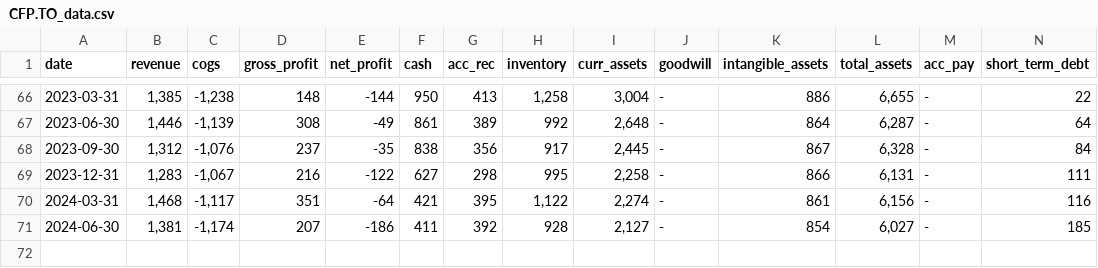
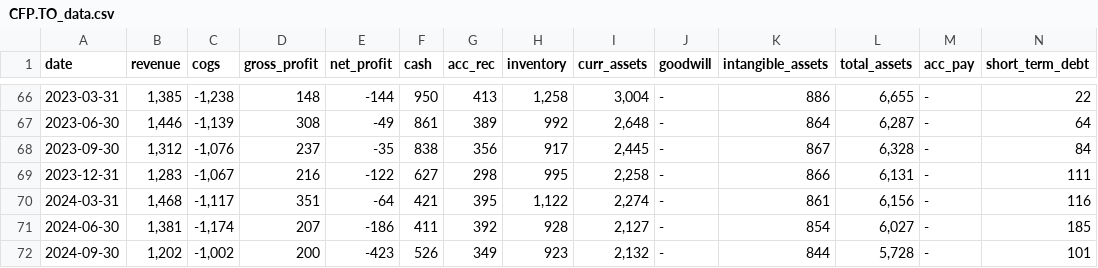
Before and after one commit to zsoltnagy89/Economy, a CSV file: data/input/CFP.TO_data.csv, drawn as a sheet; only a part is shown, gaps mark what is left out; rows hold the shown columns only; the diff names each change by its address in the sheet, - before the commit and + after, or states it on an @@ line.

Commit message:
CFP.TO update

```diff
--- a/data/input/CFP.TO_data.csv
+++ b/data/input/CFP.TO_data.csv
+row 72: 2024-09-30 | 1,202 | -1,002 | 200 | -423 | 526 | 349 | 923 | 2,132 | - | 844 | 5,728 | - | 101
```
